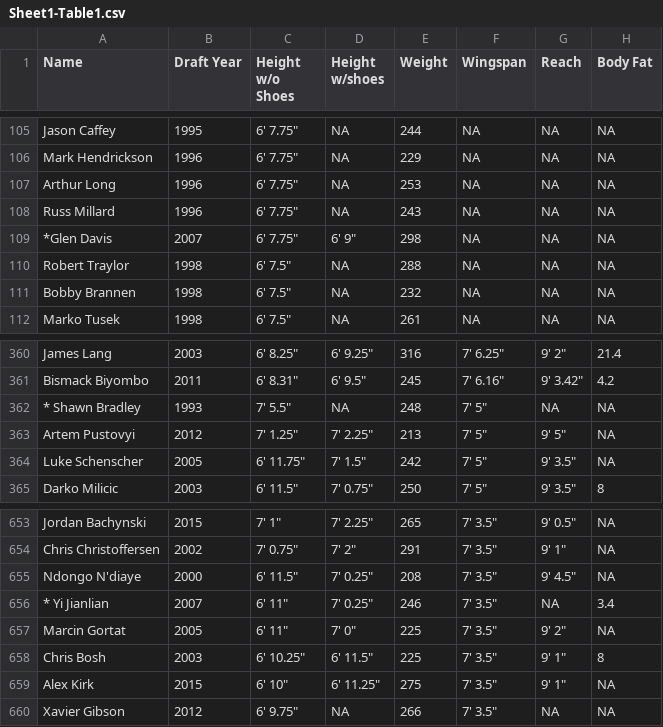
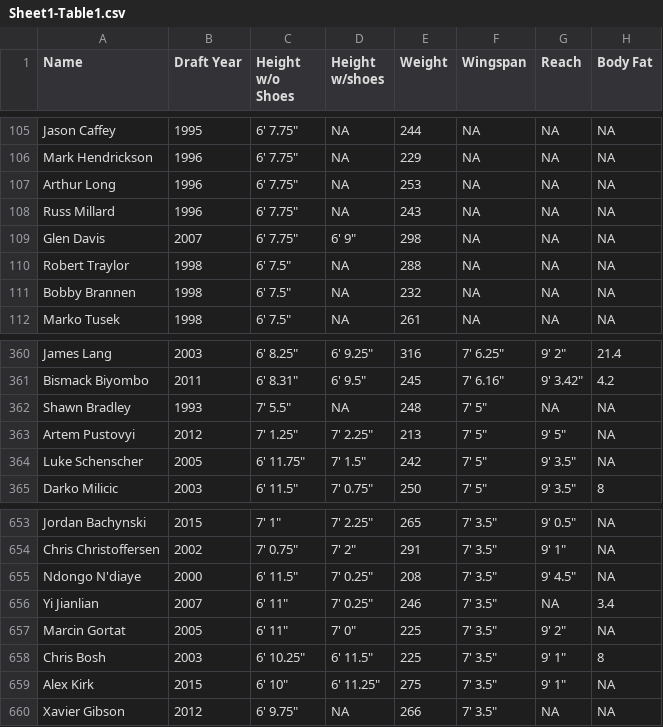
Before and after one commit to behrmann41/nba-api, a CSV file: lib/Sheet1-Table1.csv, drawn as a sheet; only a part is shown, gaps mark what is left out; the diff names each change by its address in the sheet, - before the commit and + after, or states it on an @@ line.

Commit message:
re-created model and see to include pure inches value needed for standard deviation

```diff
--- a/lib/Sheet1-Table1.csv
+++ b/lib/Sheet1-Table1.csv
-A109 (Name): *Glen Davis
+A109 (Name): Glen Davis
-A362 (Name): * Shawn Bradley
+A362 (Name): Shawn Bradley
-A656 (Name): * Yi Jianlian
+A656 (Name): Yi Jianlian
```
Also changed, not shown: 5 other files.
